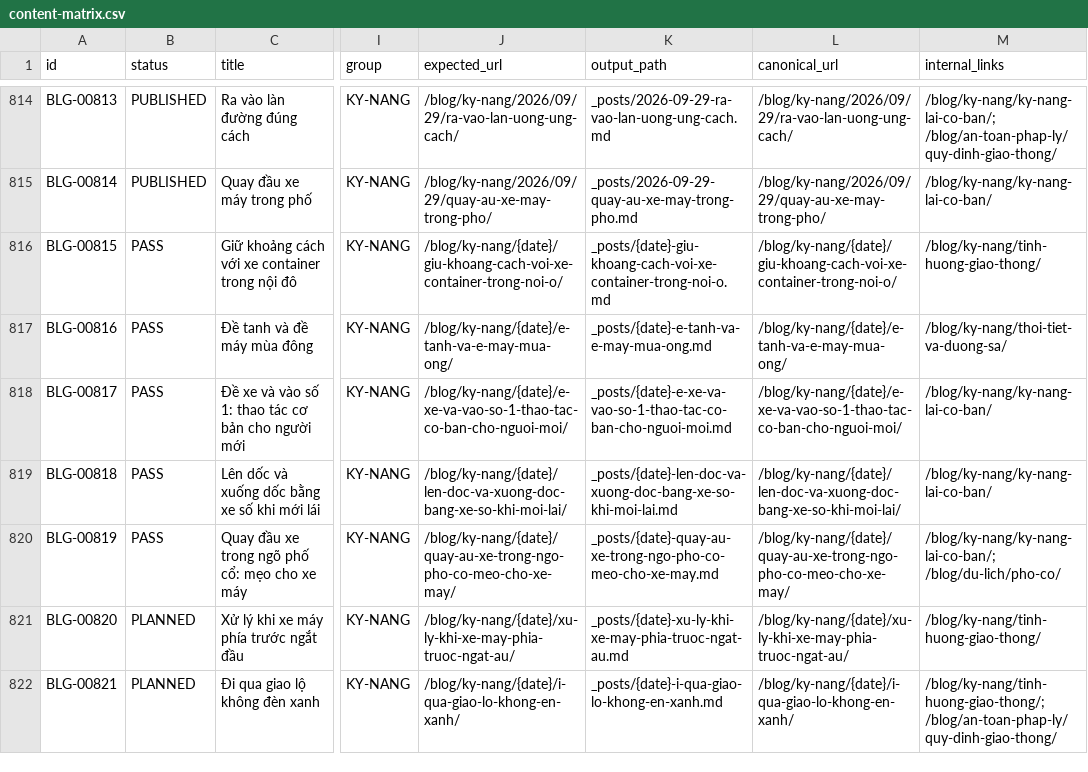
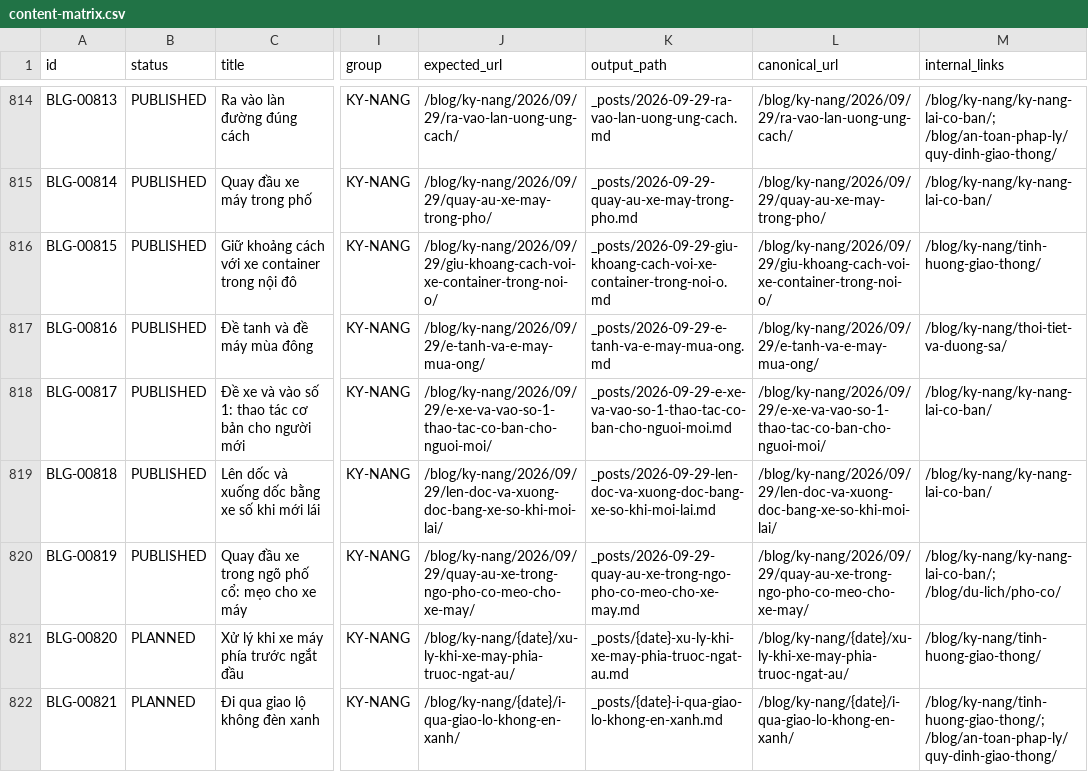
Before and after one commit to thuexemayhanoi/blog, a CSV file: data/content-matrix.csv, drawn as a sheet; only a part is shown, gaps mark what is left out; the diff names each change by its address in the sheet, - before the commit and + after, or states it on an @@ line.

```diff
--- a/data/content-matrix.csv
+++ b/data/content-matrix.csv
-B816:B820 (status): PASS
+B816:B820 (status): PUBLISHED
-J816 (expected_url): /blog/ky-nang/{date}/giu-khoang-cach-voi-xe-container-trong-noi-o/
+J816 (expected_url): /blog/ky-nang/2026/09/29/giu-khoang-cach-voi-xe-container-trong-noi-o/
-K816 (output_path): _posts/{date}-giu-khoang-cach-voi-xe-container-trong-noi-o.md
+K816 (output_path): _posts/2026-09-29-giu-khoang-cach-voi-xe-container-trong-noi-o.md
-L816 (canonical_url): /blog/ky-nang/{date}/giu-khoang-cach-voi-xe-container-trong-noi-o/
+L816 (canonical_url): /blog/ky-nang/2026/09/29/giu-khoang-cach-voi-xe-container-trong-noi-o/
-J817 (expected_url): /blog/ky-nang/{date}/e-tanh-va-e-may-mua-ong/
+J817 (expected_url): /blog/ky-nang/2026/09/29/e-tanh-va-e-may-mua-ong/
-K817 (output_path): _posts/{date}-e-tanh-va-e-may-mua-ong.md
+K817 (output_path): _posts/2026-09-29-e-tanh-va-e-may-mua-ong.md
-L817 (canonical_url): /blog/ky-nang/{date}/e-tanh-va-e-may-mua-ong/
+L817 (canonical_url): /blog/ky-nang/2026/09/29/e-tanh-va-e-may-mua-ong/
-J818 (expected_url): /blog/ky-nang/{date}/e-xe-va-vao-so-1-thao-tac-co-ban-cho-nguoi-moi/
+J818 (expected_url): /blog/ky-nang/2026/09/29/e-xe-va-vao-so-1-thao-tac-co-ban-cho-nguoi-moi/
-K818 (output_path): _posts/{date}-e-xe-va-vao-so-1-thao-tac-co-ban-cho-nguoi-moi.md
+K818 (output_path): _posts/2026-09-29-e-xe-va-vao-so-1-thao-tac-co-ban-cho-nguoi-moi.md
-L818 (canonical_url): /blog/ky-nang/{date}/e-xe-va-vao-so-1-thao-tac-co-ban-cho-nguoi-moi/
+L818 (canonical_url): /blog/ky-nang/2026/09/29/e-xe-va-vao-so-1-thao-tac-co-ban-cho-nguoi-moi/
-J819 (expected_url): /blog/ky-nang/{date}/len-doc-va-xuong-doc-bang-xe-so-khi-moi-lai/
+J819 (expected_url): /blog/ky-nang/2026/09/29/len-doc-va-xuong-doc-bang-xe-so-khi-moi-lai/
-K819 (output_path): _posts/{date}-len-doc-va-xuong-doc-bang-xe-so-khi-moi-lai.md
+K819 (output_path): _posts/2026-09-29-len-doc-va-xuong-doc-bang-xe-so-khi-moi-lai.md
-L819 (canonical_url): /blog/ky-nang/{date}/len-doc-va-xuong-doc-bang-xe-so-khi-moi-lai/
+L819 (canonical_url): /blog/ky-nang/2026/09/29/len-doc-va-xuong-doc-bang-xe-so-khi-moi-lai/
-J820 (expected_url): /blog/ky-nang/{date}/quay-au-xe-trong-ngo-pho-co-meo-cho-xe-may/
+J820 (expected_url): /blog/ky-nang/2026/09/29/quay-au-xe-trong-ngo-pho-co-meo-cho-xe-may/
-K820 (output_path): _posts/{date}-quay-au-xe-trong-ngo-pho-co-meo-cho-xe-may.md
+K820 (output_path): _posts/2026-09-29-quay-au-xe-trong-ngo-pho-co-meo-cho-xe-may.md
-L820 (canonical_url): /blog/ky-nang/{date}/quay-au-xe-trong-ngo-pho-co-meo-cho-xe-may/
+L820 (canonical_url): /blog/ky-nang/2026/09/29/quay-au-xe-trong-ngo-pho-co-meo-cho-xe-may/
```
Also changed, not shown: 17 other files.
